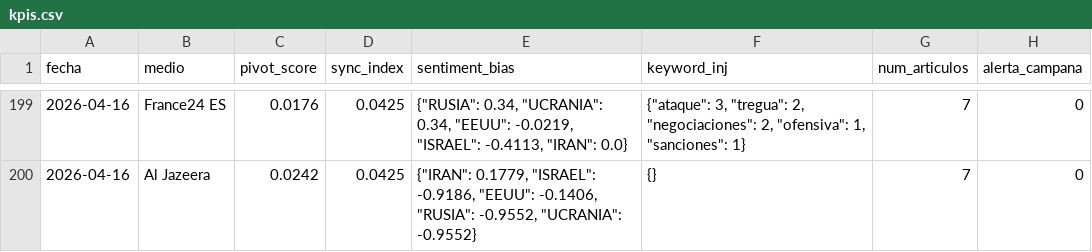
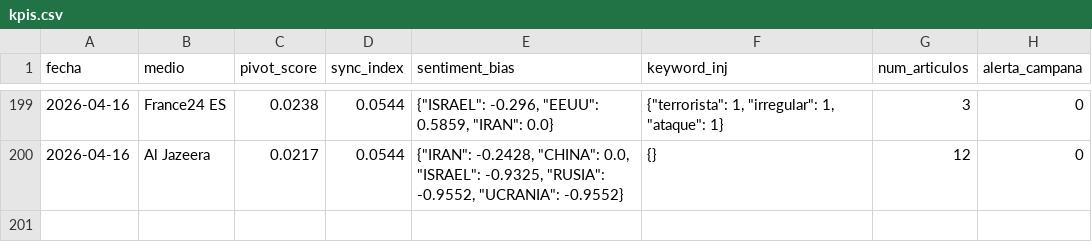
Before and after one commit to mcasrom/SIEG-Mani, a CSV file: data/kpis.csv, drawn as a sheet; only a part is shown, gaps mark what is left out; the diff covers the shown part only.

```diff
--- a/data/kpis.csv
+++ b/data/kpis.csv
@@ -199,2 +199,2 @@ fecha,medio,pivot_score,sync_index,sentiment_bias,keyword_inj,num_articulos,aler
-2026-04-16,France24 ES,0.0176,0.0425,"{""RUSIA"": 0.34, ""UCRANIA"": 0.34, ""EEUU"": -0.0219, ""ISRAEL"": -0.4113, ""IRAN"": 0.0}","{""ataque"": 3, ""tregua"": 2, ""negociaciones"": 2, ""ofensiva"": 1, ""sanciones"": 1}",7,0
-2026-04-16,Al Jazeera,0.0242,0.0425,"{""IRAN"": 0.1779, ""ISRAEL"": -0.9186, ""EEUU"": -0.1406, ""RUSIA"": -0.9552, ""UCRANIA"": -0.9552}",{},7,0
+2026-04-16,France24 ES,0.0238,0.0544,"{""ISRAEL"": -0.296, ""EEUU"": 0.5859, ""IRAN"": 0.0}","{""terrorista"": 1, ""irregular"": 1, ""ataque"": 1}",3,0
+2026-04-16,Al Jazeera,0.0217,0.0544,"{""IRAN"": -0.2428, ""CHINA"": 0.0, ""ISRAEL"": -0.9325, ""RUSIA"": -0.9552, ""UCRANIA"": -0.9552}",{},12,0
```
Also changed, not shown: 1 added row, 1 removed row and 33 edited cells elsewhere in this file, 2 other files.
